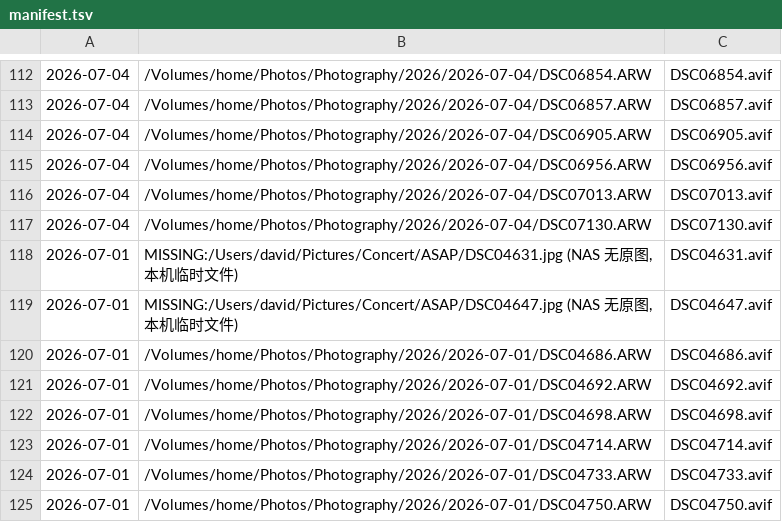
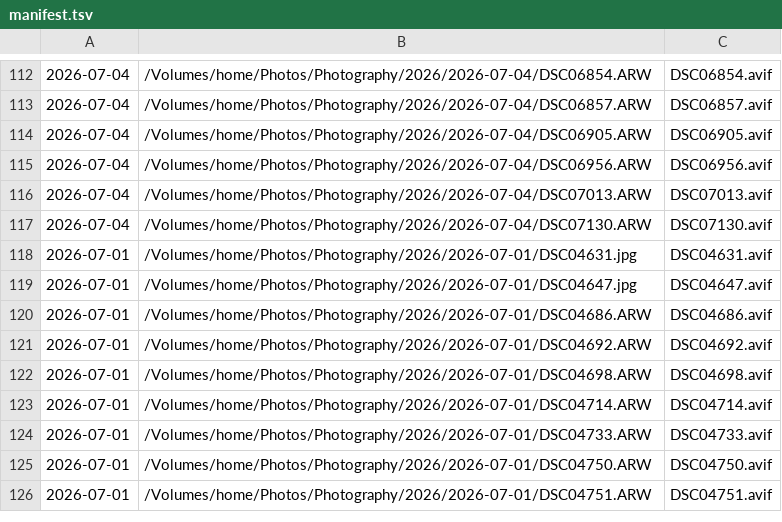
Before and after one commit to thedavidweng/photo-assets, a TSV file: manifest.tsv, drawn as a sheet; only a part is shown, gaps mark what is left out; the shorter side is filled out with more unchanged rows.

Commit message:
move DSC04631/04647 JPG to NAS, update manifest to NAS paths

```diff
--- a/manifest.tsv
+++ b/manifest.tsv
@@ -117,4 +117,4 @@
 2026-07-04	/Volumes/home/Photos/Photography/2026/2026-07-04/DSC07130.ARW	DSC07130.avif
-2026-07-01	MISSING:/Users/david/Pictures/Concert/ASAP/DSC04631.jpg (NAS 无原图, 本机临时文件)	DSC04631.avif
-2026-07-01	MISSING:/Users/david/Pictures/Concert/ASAP/DSC04647.jpg (NAS 无原图, 本机临时文件)	DSC04647.avif
+2026-07-01	/Volumes/home/Photos/Photography/2026/2026-07-01/DSC04631.jpg	DSC04631.avif
+2026-07-01	/Volumes/home/Photos/Photography/2026/2026-07-01/DSC04647.jpg	DSC04647.avif
 2026-07-01	/Volumes/home/Photos/Photography/2026/2026-07-01/DSC04686.ARW	DSC04686.avif
```
